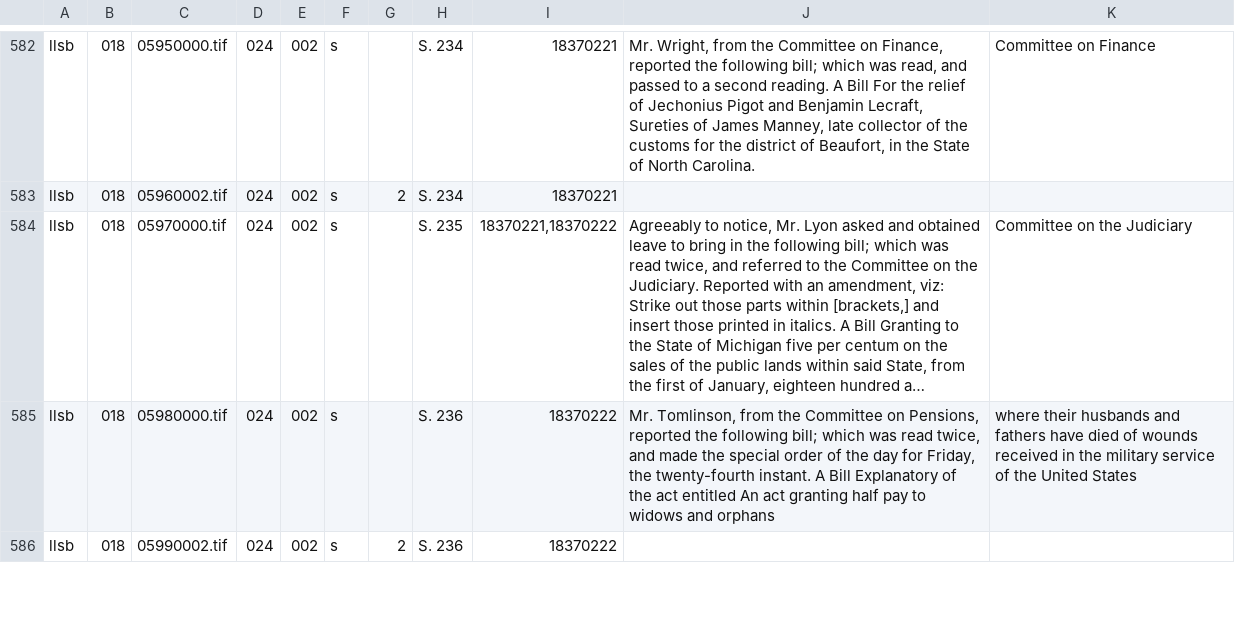
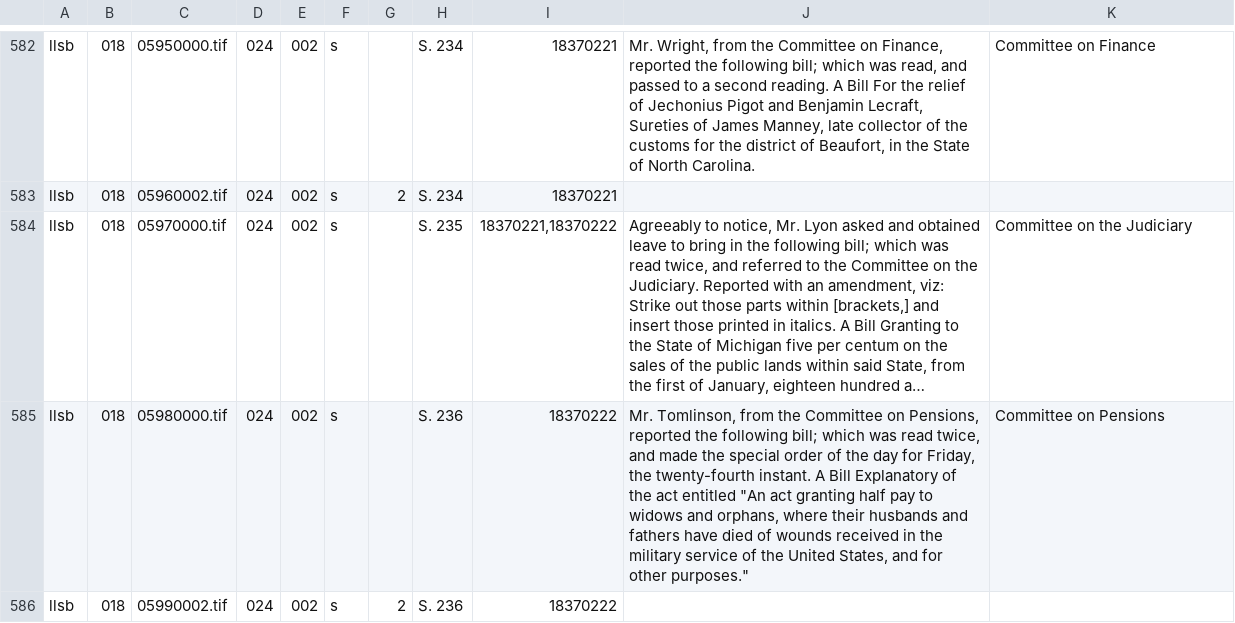
Before and after one commit to govtrack/american-memory, a CSV file: data/collections/llsb/018/llsb018.csv, drawn as a sheet; only a part is shown, gaps mark what is left out; long unchanged cells end in …; the diff covers the shown part only; the diff names each change by its address in the sheet, - before the commit and + after, or states it on an @@ line.

```diff
--- a/data/collections/llsb/018/llsb018.csv
+++ b/data/collections/llsb/018/llsb018.csv
-J585: …act entitled An act granting half pay to widows and orphans
+J585: …act entitled "An act granting half pay to widows and orphans, where their husbands and fathers have died of wounds received in the military service of the United States, and for other purposes."
-K585: where their husbands and fathers have died of wounds received in the military service of the United States
+K585: Committee on Pensions
```
Also changed, not shown: 16 edited cells elsewhere in this file, data/collections/llsb/004/llsb004.csv, data/collections/llsb/031/llsb031.csv, 56 other files.
